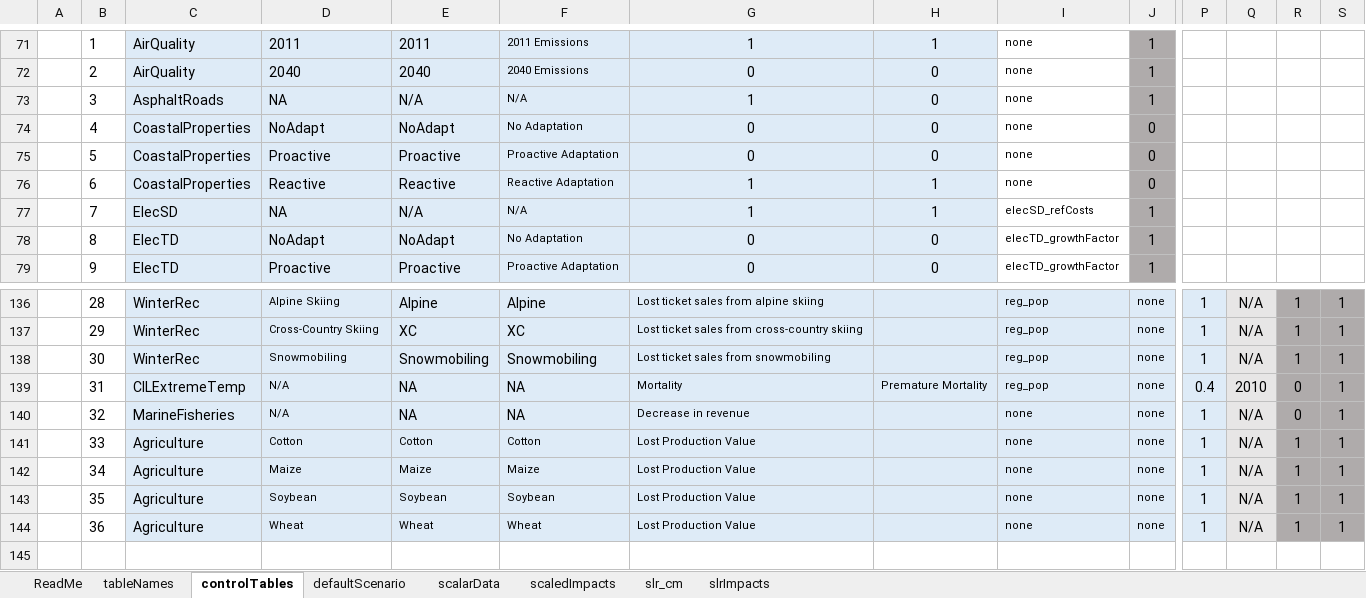
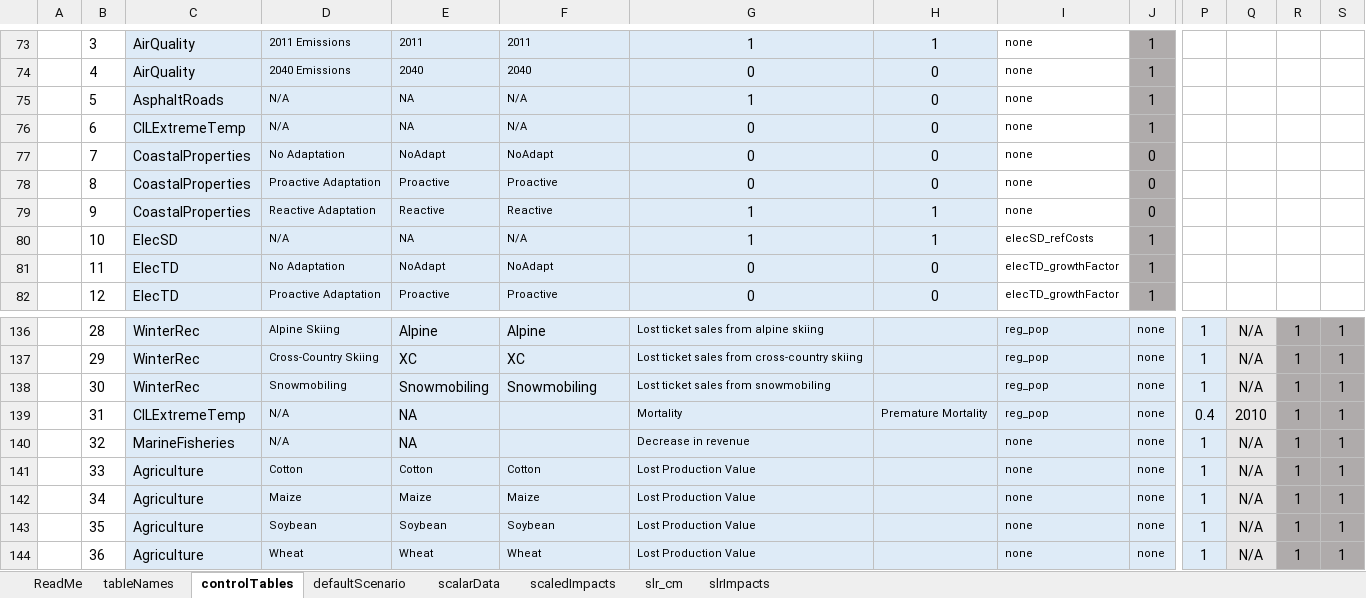
Before and after one commit to USEPA/FrEDI, an Excel workbook: createSystemData/inst/extdata/20220215_FrEDI_config.xlsx, sheet controlTables, drawn as a sheet; only a part is shown, gaps mark what is left out; the shorter side is filled out with more unchanged rows; values as stored, in another font and other column widths than the file's, no borders; conditional formats and table styles not drawn; addresses are those after the commit; rows hold the shown columns only; the diff covers the shown part only; the diff names each change by its address in the sheet, - before the commit and + after, or states it on an @@ line.

```diff
--- a/createSystemData/inst/extdata/20220215_FrEDI_config.xlsx (sheet controlTables)
+++ b/createSystemData/inst/extdata/20220215_FrEDI_config.xlsx (sheet controlTables)
-B73: 1
+B73: 3
-D73: 2011
+D73: 2011 Emissions
@@ D73:E75 text size: smaller @@
-F73: 2011 Emissions
+F73: 2011
-B74: 2
+B74: 4
-D74: 2040
+D74: 2040 Emissions
-F74: 2040 Emissions
+F74: 2040
-B75: 3
+B75: 5
-D75: NA
+D75: N/A
-E75: N/A
+E75: NA
+row 76:  | 6 | CILExtremeTemp | N/A | NA | N/A | 0 | 0 | none | 1
-B77: 4
+B77: 7
-D77: NoAdapt
+D77: No Adaptation
@@ D77:E82 text size: smaller @@
-F77: No Adaptation
+F77: NoAdapt
-B78: 5
+B78: 8
-D78: Proactive
+D78: Proactive Adaptation
-F78: Proactive Adaptation
+F78: Proactive
-B79: 6
+B79: 9
-D79: Reactive
+D79: Reactive Adaptation
-F79: Reactive Adaptation
+F79: Reactive
-B80: 7
+B80: 10
-D80: NA
+D80: N/A
-E80: N/A
+E80: NA
-B81: 8
+B81: 11
-D81: NoAdapt
+D81: No Adaptation
-F81: No Adaptation
+F81: NoAdapt
-B82: 9
+B82: 12
-D82: Proactive
+D82: Proactive Adaptation
-F82: Proactive Adaptation
+F82: Proactive
-F139:F140: NA
+F139:F140: (empty)
-R139:R140: 0
+R139:R140: 1
```
Also changed, not shown: 10 added rows, 11 removed rows, 111 edited cells and cell formats elsewhere in this sheet, sheet scaledImpacts, formulas that keep their value, 4 other files.
